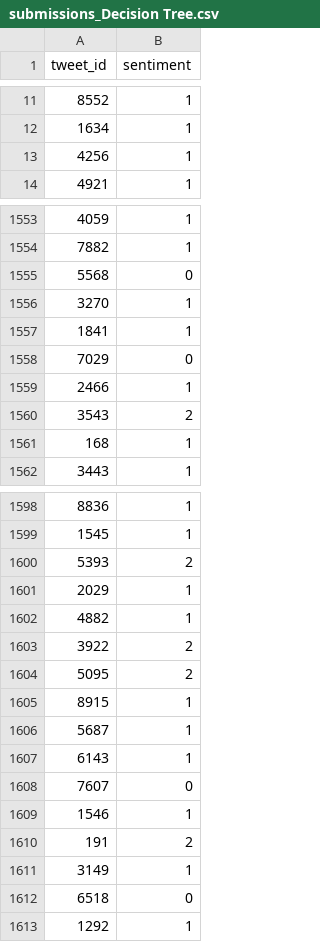
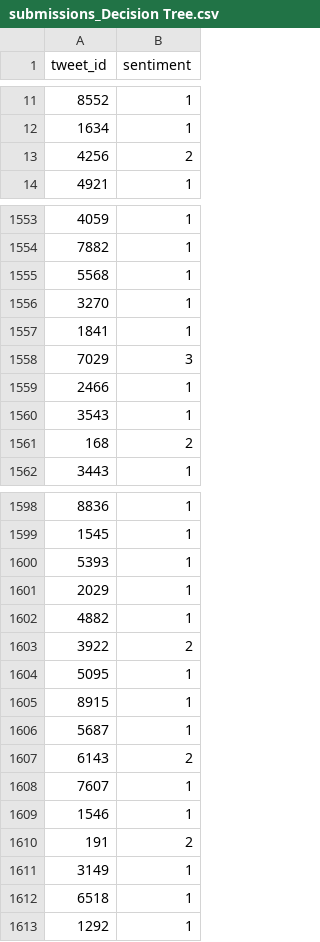
Before and after one commit to dashang/Hackathon_Twitter_Sentiment_Classification, a CSV file: submissions_Decision Tree.csv, drawn as a sheet; only a part is shown, gaps mark what is left out; the diff covers the shown part only.

Commit message:
added XGBoost Classifier
added XGBoost Classifier , removed old submission files

```diff
--- a/submissions_Decision Tree.csv
+++ b/submissions_Decision Tree.csv
@@ -12,3 +12,3 @@ tweet_id,sentiment
 1634,1
-4256,1
+4256,2
 4921,1
@@ -1554,9 +1554,9 @@ tweet_id,sentiment
 7882,1
-5568,0
+5568,1
 3270,1
 1841,1
-7029,0
+7029,3
 2466,1
-3543,2
-168,1
+3543,1
+168,2
 3443,1
@@ -1599,3 +1599,3 @@ tweet_id,sentiment
 1545,1
-5393,2
+5393,1
 2029,1
@@ -1603,7 +1603,7 @@ tweet_id,sentiment
 3922,2
-5095,2
+5095,1
 8915,1
 5687,1
-6143,1
-7607,0
+6143,2
+7607,1
 1546,1
@@ -1611,3 +1611,3 @@ tweet_id,sentiment
 3149,1
-6518,0
+6518,1
 1292,1
```
Also changed, not shown: 104 edited cells elsewhere in this file, submissions_Linear SVM.csv, submissions_RandomForestClassifier.csv, 8 other files.
